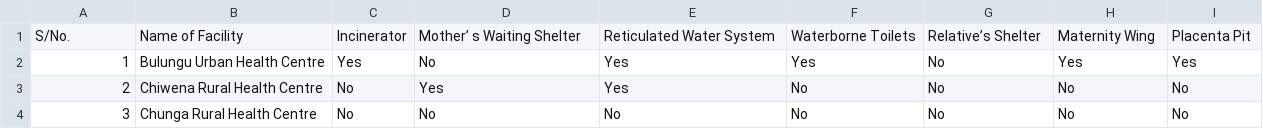
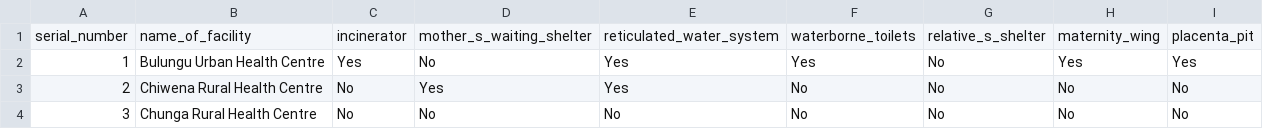
Before and after one commit to moseschaswala/mumbwa-town-council-dataset, a CSV file: data/IDP/final/db-unza26-csc4792_status_of_implementation_of_existing_plans_and_strategies.csv, drawn as a sheet; only a part is shown.

Commit message:
Clean IDP data and update dataset docs
# Conflicts:
#	docs/validation_report.md

```diff
--- a/data/IDP/final/db-unza26-csc4792_status_of_implementation_of_existing_plans_and_strategies.csv
+++ b/data/IDP/final/db-unza26-csc4792_status_of_implementation_of_existing_plans_and_strategies.csv
@@ -1,2 +1,2 @@
-S/No.|Name of Facility|Incinerator|Mother’ s Waiting Shelter|Reticulated Water System|Waterborne Toilets|Relative’s Shelter|Maternity Wing|Placenta Pit
+serial_number|name_of_facility|incinerator|mother_s_waiting_shelter|reticulated_water_system|waterborne_toilets|relative_s_shelter|maternity_wing|placenta_pit
 1|Bulungu Urban Health Centre|Yes|No|Yes|Yes|No|Yes|Yes
```
Also changed, not shown: data/IDP/final/db-unza26-csc4792-mumbwa_council_projects_2023.csv, data/IDP/final/db-unza26-csc4792-mumbwa_strategic_community_projects_website_raw.csv, 52 other files.
